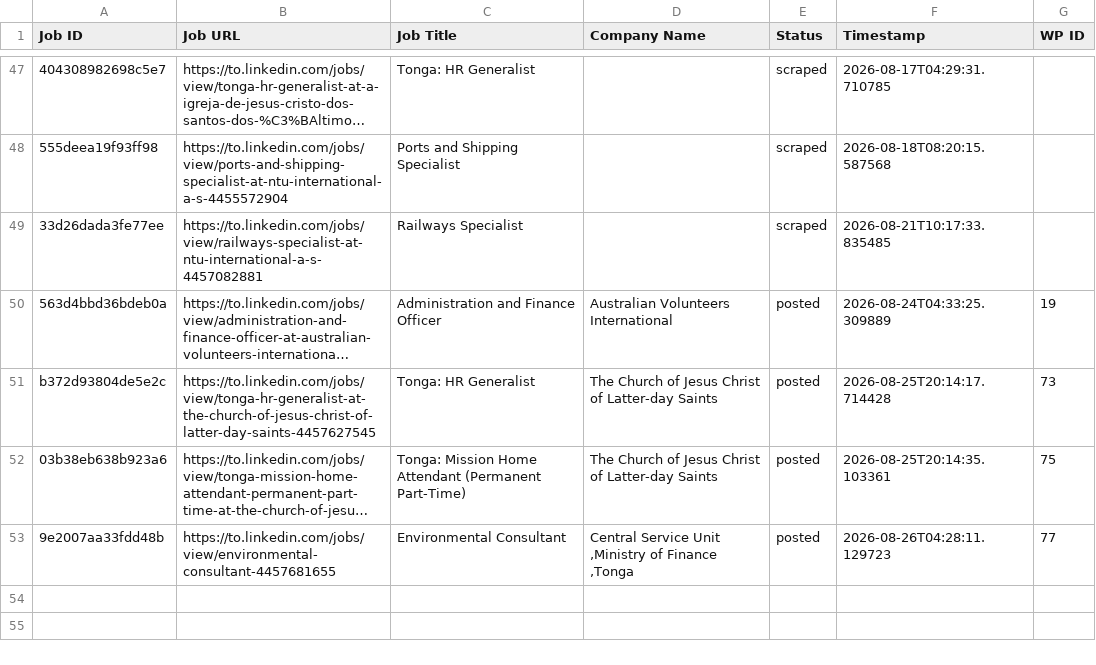
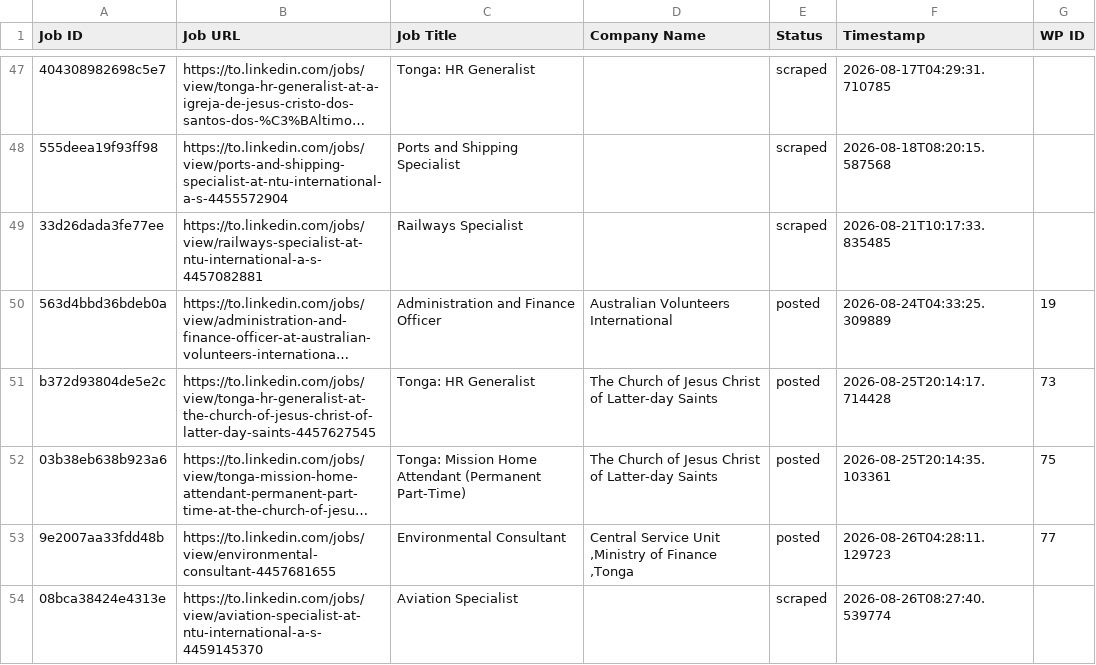
Before and after one commit to innovationinc2000/to, a CSV file: processed_jobs.csv, drawn as a sheet; only a part is shown, gaps mark what is left out; long unchanged cells end in ….

```diff
--- a/processed_jobs.csv
+++ b/processed_jobs.csv
@@ -53 +53,2 @@ b372d93804de5e2c,https://to.linkedin.com/jobs/view/tonga-hr-generalist-at-the-ch
 9e2007aa33fdd48b,https://to.linkedin.com/jobs/view/environmental-consultant-4457681655,Environmental Consultant,"Central Service Unit ,Ministry of Finance ,Tonga",posted,2026-08-26T04:28:11.129723,77
+08bca38424e4313e,https://to.linkedin.com/jobs/view/aviation-specialist-at-ntu-international-a-s-4459145370,Aviation Specialist,,scraped,2026-08-26T08:27:40.539774,
```
